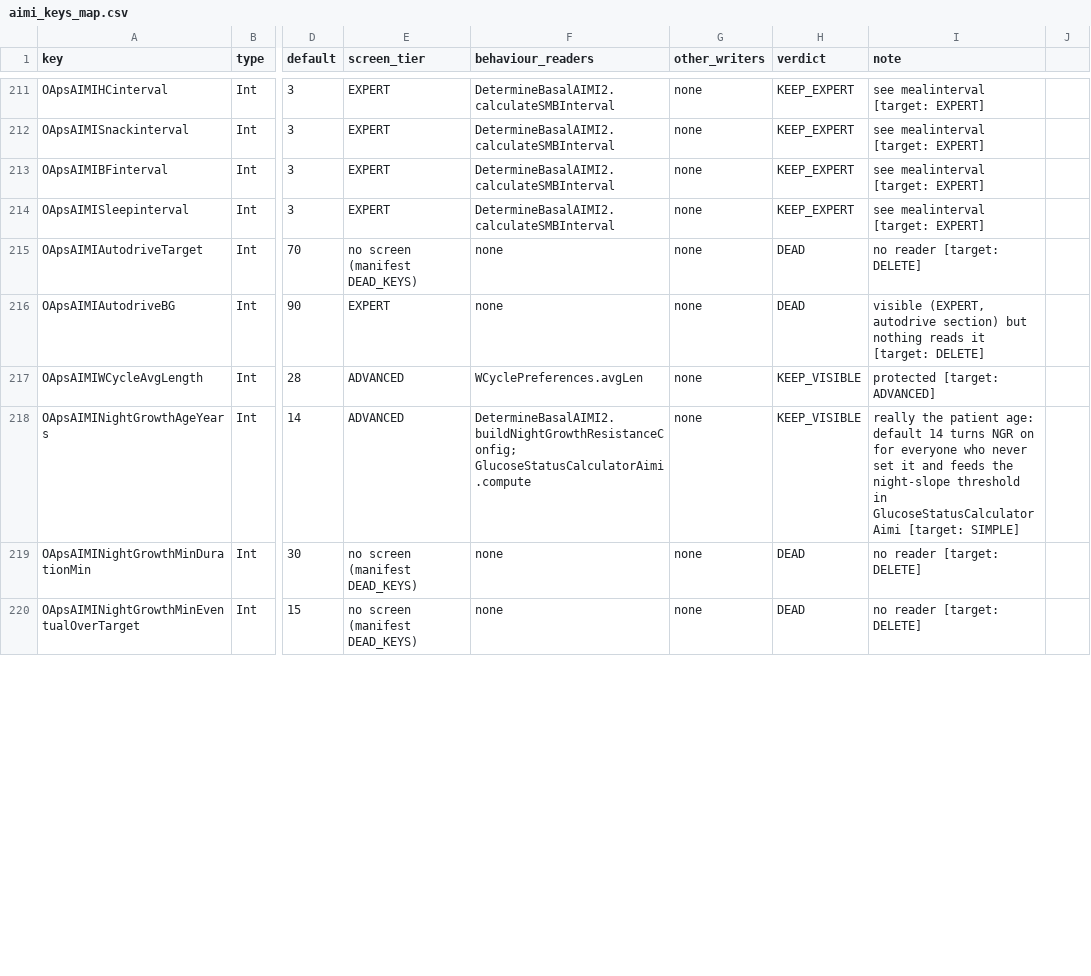
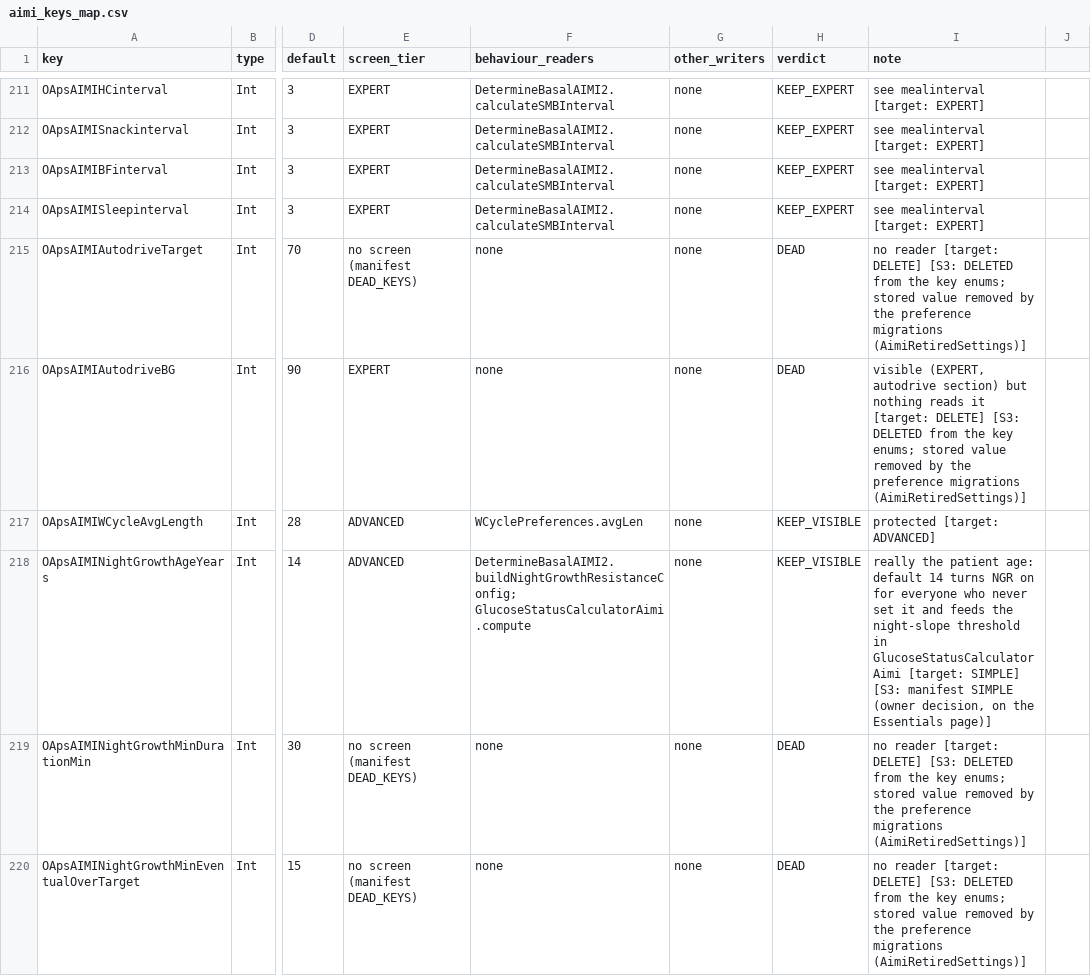
Before and after one commit to MTR93600/OpenApsAIMI, a CSV file: docs/aimi-settings/aimi_keys_map.csv, drawn as a sheet; only a part is shown, gaps mark what is left out; the diff covers the shown part only; the diff names each change by its address in the sheet, - before the commit and + after, or states it on an @@ line.

Commit message:
AIMI settings lose 32 settings that did nothing, the loop's own state leaves the settings, and the current basal multiplier is now on the Essentials page.
- 32 AIMI keys had no reader, no writer and no screen (basal kicker, zero
  resume, night growth multipliers, FCL factor, Autodrive target/BG/deviation,
  force limits, log size, mode state, and the old context LLM provider and its
  four API keys). They are deleted with their English strings.
- Their stored values are removed once: by the preference migration on
  Android start-up and on every import, and by the AIMI plugin start on
  Android and iOS. Only names are logged, never a value. An old backup writes
  none of them.
- The meal advisor and prebolus state keys are internal state now, not
  settings. The audit screen loses its runtime state branch.
- Age and pregnancy due date are simple settings in the Essentials patient
  section. Night growth shows the age as its own group.
- The current basal multiplier is an Essentials dose limit row. It shows
  whether the cap applies now, with the same rule as the basal constraint.
- The user manual no longer tells people to change three of the deleted keys.

Dosing effect: none. No dosing reader, default or storage name changed. The
special basal mode rule moved into one shared function with the same logic.
The Advisor and TPO never proposed any of the deleted keys, so they lose
nothing.

Tests (all --rerun): plugins:aps jvmTest 1611, testAndroidHostTest 3090,
iosSimulatorArm64Test 1731; implementation jvmTest 291, testAndroidHostTest
1588, iosSimulatorArm64Test 456; core:keys testAndroidHostTest 28; all 0
failures. Full CI suite: the only failures are old ones in modules this
change does not touch: shared:impl DateUtilImplOldTest (3) and danar
MsgHistoryBolusTest (2), both time zone, and app PreferenceKeyRoundTripTest
(1), Omnipod/Dash key names only.

```diff
--- a/docs/aimi-settings/aimi_keys_map.csv
+++ b/docs/aimi-settings/aimi_keys_map.csv
-I215 (note): …[target: DELETE]
+I215 (note): …[target: DELETE] [S3: DELETED from the key enums; stored value removed by the preference migrations (AimiRetiredSettings)]
-I216 (note): …[target: DELETE]
+I216 (note): …[target: DELETE] [S3: DELETED from the key enums; stored value removed by the preference migrations (AimiRetiredSettings)]
-I218 (note): …[target: SIMPLE]
+I218 (note): …[target: SIMPLE] [S3: manifest SIMPLE (owner decision, on the Essentials page)]
-I219:I220 (note): …[target: DELETE]
+I219:I220 (note): …[target: DELETE] [S3: DELETED from the key enums; stored value removed by the preference migrations (AimiRetiredSettings)]
```
Also changed, not shown: 38 edited cells elsewhere in this file, 26 other files.
